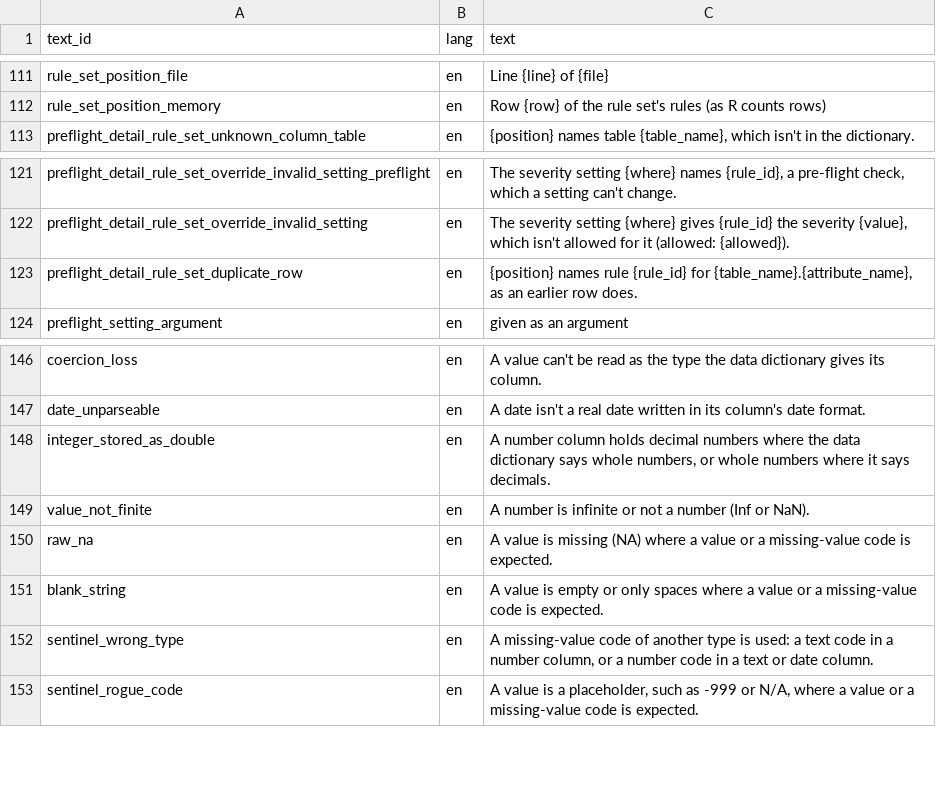
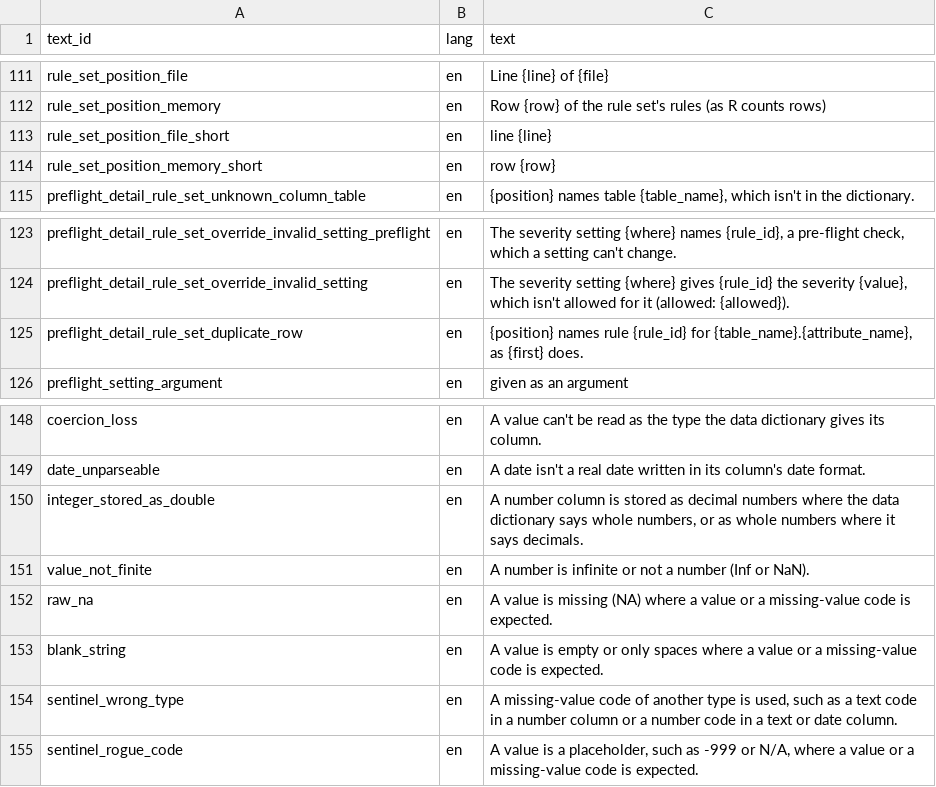
Before and after one commit to blaiseratcliffe/groundplotqc, a CSV file: inst/extdata/text/report_text_engine.csv, drawn as a sheet; only a part is shown, gaps mark what is left out.

```diff
--- a/inst/extdata/text/report_text_engine.csv
+++ b/inst/extdata/text/report_text_engine.csv
@@ -112,2 +112,4 @@
 "rule_set_position_memory","en","Row {row} of the rule set's rules (as R counts rows)"
+"rule_set_position_file_short","en","line {line}"
+"rule_set_position_memory_short","en","row {row}"
 "preflight_detail_rule_set_unknown_column_table","en","{position} names table {table_name}, which isn't in the dictionary."
@@ -122,3 +124,3 @@
 "preflight_detail_rule_set_override_invalid_setting","en","The severity setting {where} gives {rule_id} the severity {value}, which isn't allowed for it (allowed: {allowed})."
-"preflight_detail_rule_set_duplicate_row","en","{position} names rule {rule_id} for {table_name}.{attribute_name}, as an earlier row does."
+"preflight_detail_rule_set_duplicate_row","en","{position} names rule {rule_id} for {table_name}.{attribute_name}, as {first} does."
 "preflight_setting_argument","en","given as an argument"
@@ -147,3 +149,3 @@
 "date_unparseable","en","A date isn't a real date written in its column's date format."
-"integer_stored_as_double","en","A number column holds decimal numbers where the data dictionary says whole numbers, or whole numbers where it says decimals."
+"integer_stored_as_double","en","A number column is stored as decimal numbers where the data dictionary says whole numbers, or as whole numbers where it says decimals."
 "value_not_finite","en","A number is infinite or not a number (Inf or NaN)."
@@ -151,3 +153,3 @@
 "blank_string","en","A value is empty or only spaces where a value or a missing-value code is expected."
-"sentinel_wrong_type","en","A missing-value code of another type is used: a text code in a number column, or a number code in a text or date column."
+"sentinel_wrong_type","en","A missing-value code of another type is used, such as a text code in a number column or a number code in a text or date column."
 "sentinel_rogue_code","en","A value is a placeholder, such as -999 or N/A, where a value or a missing-value code is expected."
```
Also changed, not shown: 31 other files.
